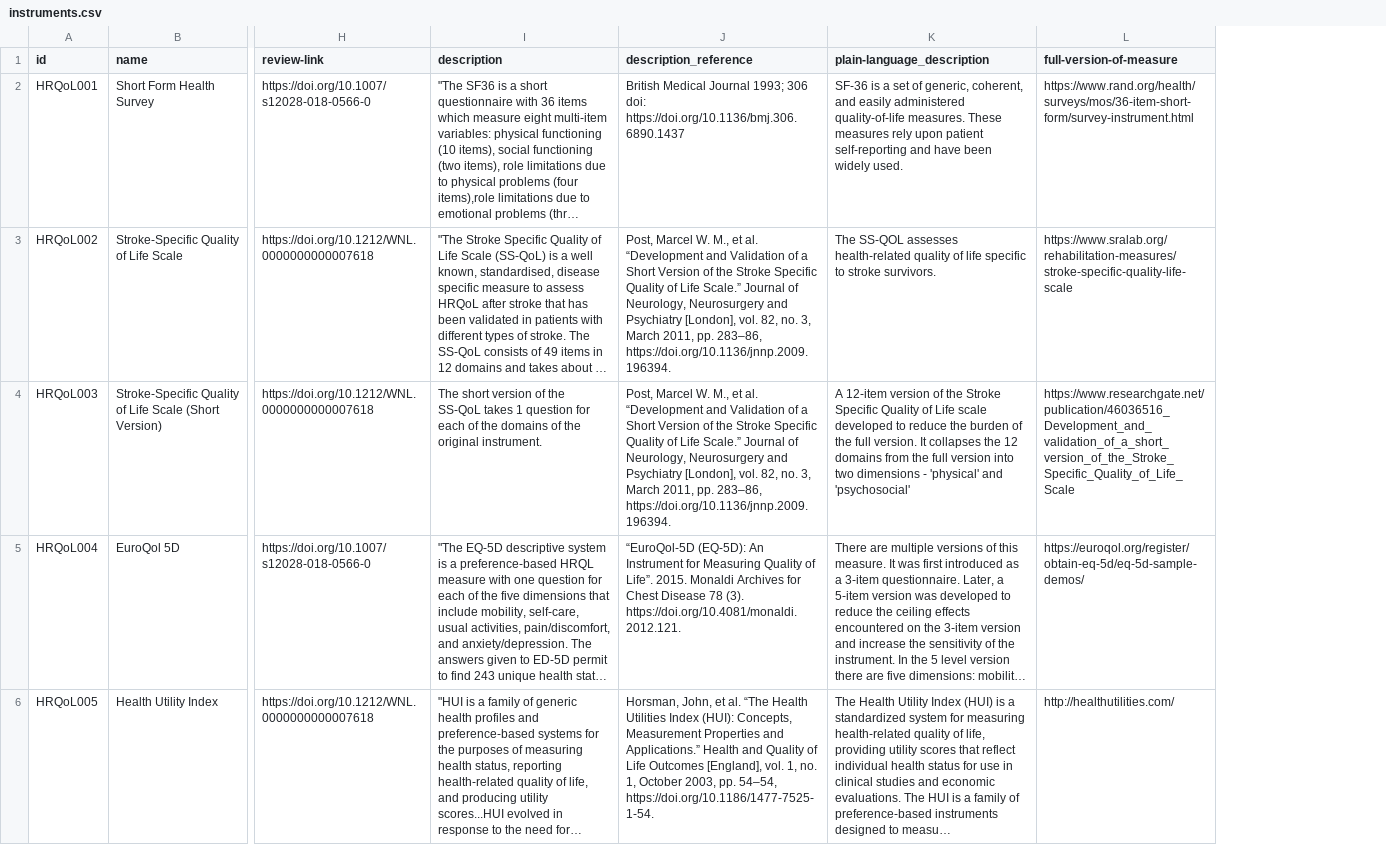
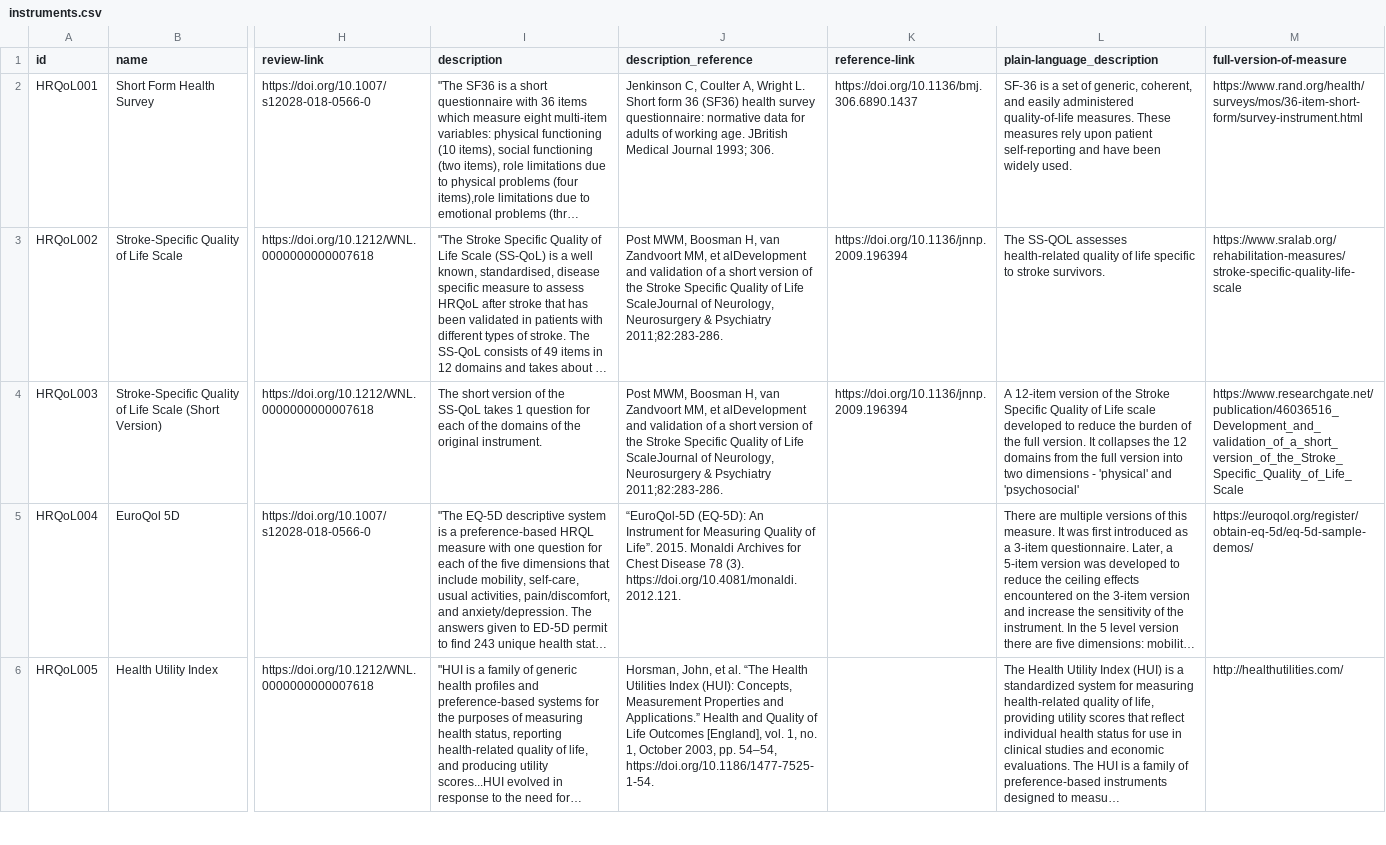
Before and after one commit to SeanFTPatterson/Health-Related-Quality-of-Life-, a CSV file: data/instruments.csv, drawn as a sheet; only a part is shown, gaps mark what is left out; long unchanged cells end in …; the diff names each change by its address in the sheet, - before the commit and + after, or states it on an @@ line.

Commit message:
Add files via upload

```diff
--- a/data/instruments.csv
+++ b/data/instruments.csv
+column K (reference-link), rows 2-4: https://doi.org/10.1136/bmj.306.6890.1437 | https://doi.org/10.1136/jnnp.2009.196394 | https://doi.org/10.1136/jnnp.2009.196394
-J2 (description_reference): British Medical Journal 1993; 306 doi: https://doi.org/10.1136/bmj.306.6890.1437
+J2 (description_reference): Jenkinson C, Coulter A, Wright L. Short form 36 (SF36) health survey questionnaire: normative data for adults of working age. JBritish Medical Journal 1993; 306.
-J3:J4 (description_reference): Post, Marcel W. M., et al. “Development and Validation of a Short Version of the Stroke Specific Quality of Life Scale.” Journal of Neurology, Neurosurgery and Psychiatry [London], vol. 82, no. 3, March 2011, pp. 283–86, https://doi.org/10.1136/jnnp.2009.196394.
+J3:J4 (description_reference): Post MWM, Boosman H, van Zandvoort MM, et alDevelopment and validation of a short version of the Stroke Specific Quality of Life ScaleJournal of Neurology, Neurosurgery & Psychiatry 2011;82:283-286.
```
